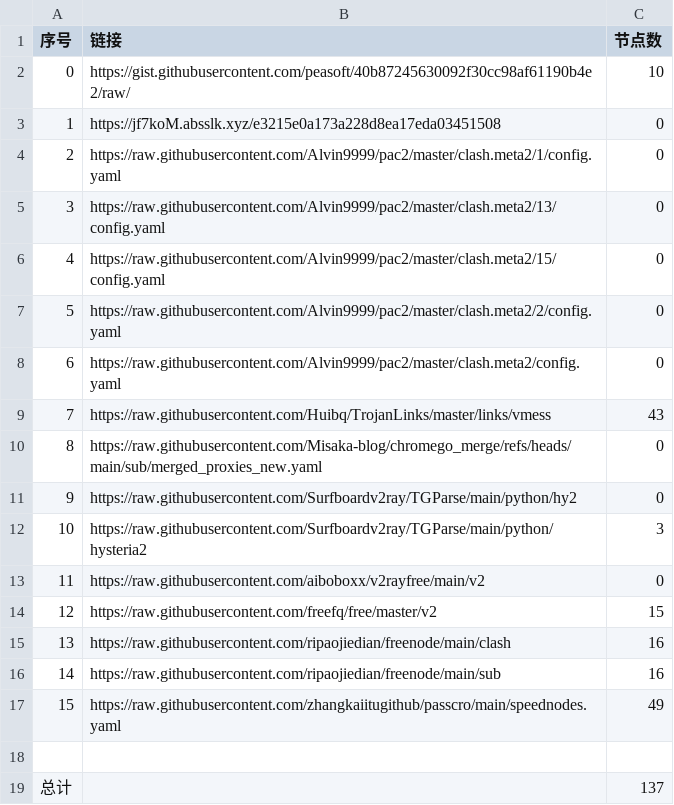
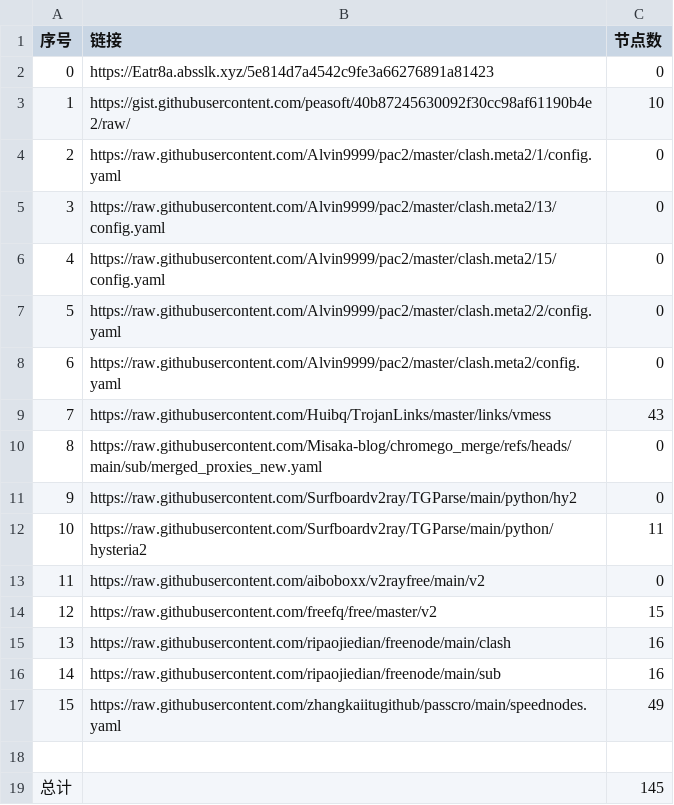
Before and after one commit to liuhtt/liunomorewalls, a CSV file: list_result.csv, drawn as a sheet.

```diff
--- a/list_result.csv
+++ b/list_result.csv
@@ -1,4 +1,4 @@
 序号,链接,节点数
-0,https://gist.githubusercontent.com/peasoft/40b87245630092f30cc98af61190b4e2/raw/,10
-1,https://jf7koM.absslk.xyz/e3215e0a173a228d8ea17eda03451508,0
+0,https://Eatr8a.absslk.xyz/5e814d7a4542c9fe3a66276891a81423,0
+1,https://gist.githubusercontent.com/peasoft/40b87245630092f30cc98af61190b4e2/raw/,10
 2,https://raw.githubusercontent.com/Alvin9999/pac2/master/clash.meta2/1/config.yaml,0
@@ -11,3 +11,3 @@
 9,https://raw.githubusercontent.com/Surfboardv2ray/TGParse/main/python/hy2,0
-10,https://raw.githubusercontent.com/Surfboardv2ray/TGParse/main/python/hysteria2,3
+10,https://raw.githubusercontent.com/Surfboardv2ray/TGParse/main/python/hysteria2,11
 11,https://raw.githubusercontent.com/aiboboxx/v2rayfree/main/v2,0
@@ -18,2 +18,2 @@
 
-总计,,137
+总计,,145
```
Also changed, not shown: 6 other files.
